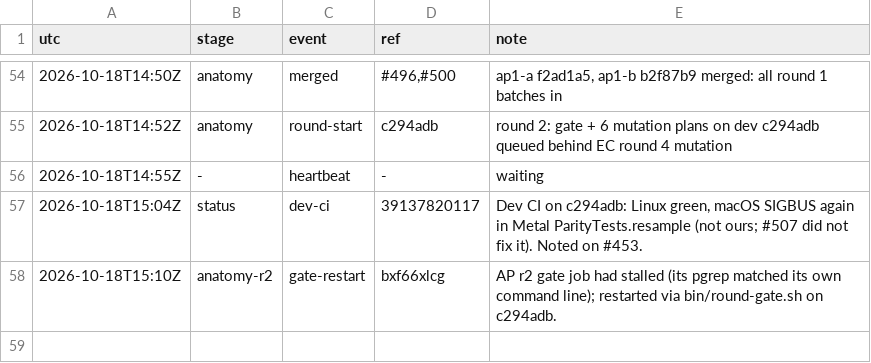
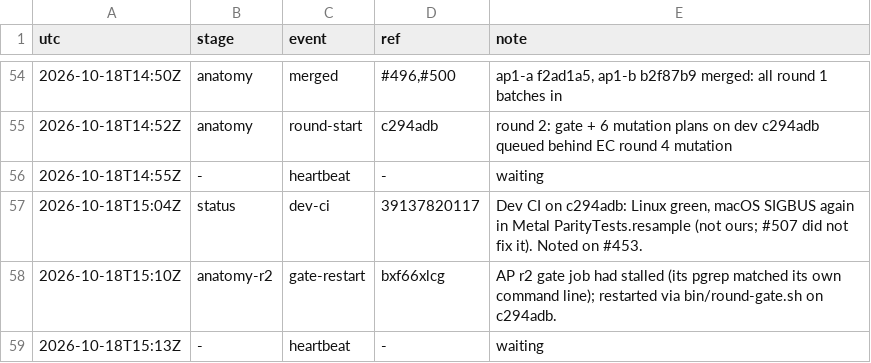
Before and after one commit to qbtrix/creative-core, a TSV file: docs/leads/animate-properties/timeline.tsv, drawn as a sheet; only a part is shown, gaps mark what is left out.

Commit message:
chore(lead): animate-properties heartbeat -

```diff
--- a/docs/leads/animate-properties/timeline.tsv
+++ b/docs/leads/animate-properties/timeline.tsv
@@ -58 +58,2 @@ utc	stage	event	ref	note
 2026-10-18T15:10Z	anatomy-r2	gate-restart	bxf66xlcg	AP r2 gate job had stalled (its pgrep matched its own command line); restarted via bin/round-gate.sh on c294adb.
+2026-10-18T15:13Z	-	heartbeat	-	waiting
```
